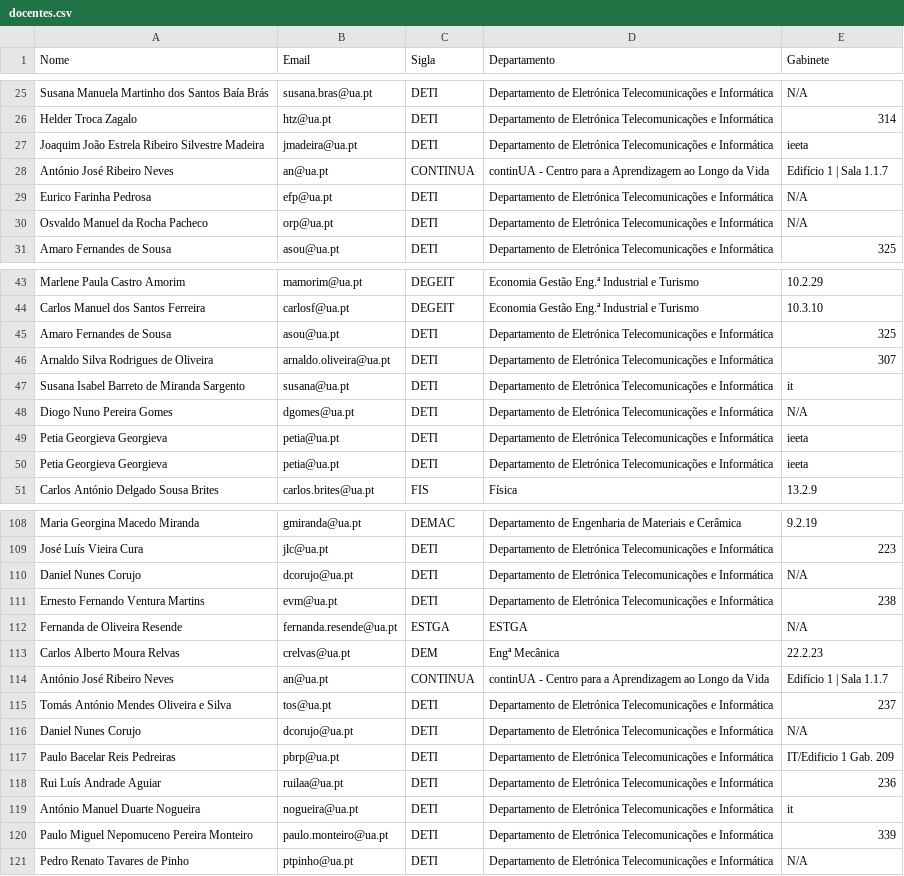
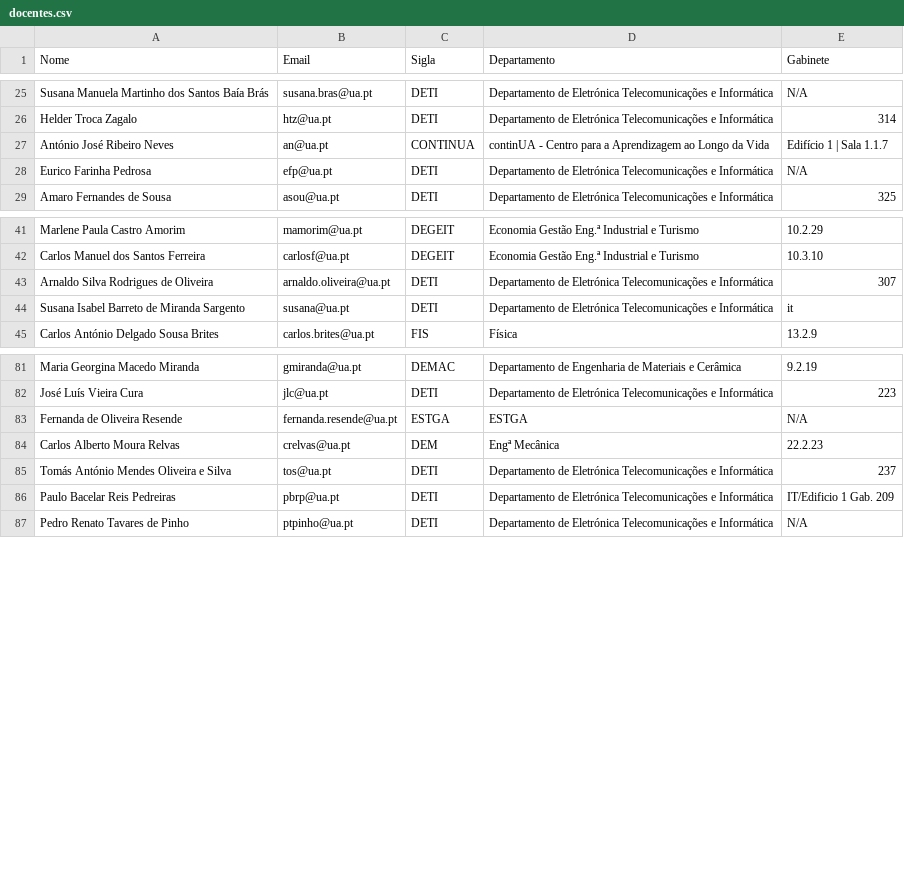
Before and after one commit to DavidPalricas/DetiPal, a CSV file: assitant/deti_resourses/docentes.csv, drawn as a sheet; only a part is shown, gaps mark what is left out; the diff covers the shown part only; the diff names each change by its address in the sheet, - before the commit and + after, or states it on an @@ line.

```diff
--- a/assitant/deti_resourses/docentes.csv
+++ b/assitant/deti_resourses/docentes.csv
-row 27: Joaquim João Estrela Ribeiro Silvestre Madeira | jmadeira@ua.pt | DETI | Departamento de Eletrónica Telecomunicações e Informática | ieeta
-row 30: Osvaldo Manuel da Rocha Pacheco | orp@ua.pt | DETI | Departamento de Eletrónica Telecomunicações e Informática | N/A
-row 45: Amaro Fernandes de Sousa | asou@ua.pt | DETI | Departamento de Eletrónica Telecomunicações e Informática | 325
-row 48: Diogo Nuno Pereira Gomes | dgomes@ua.pt | DETI | Departamento de Eletrónica Telecomunicações e Informática | N/A
-row 49: Petia Georgieva Georgieva | petia@ua.pt | DETI | Departamento de Eletrónica Telecomunicações e Informática | ieeta
-row 50: Petia Georgieva Georgieva | petia@ua.pt | DETI | Departamento de Eletrónica Telecomunicações e Informática | ieeta
-row 110: Daniel Nunes Corujo | dcorujo@ua.pt | DETI | Departamento de Eletrónica Telecomunicações e Informática | N/A
-row 111: Ernesto Fernando Ventura Martins | evm@ua.pt | DETI | Departamento de Eletrónica Telecomunicações e Informática | 238
-row 114: António José Ribeiro Neves | an@ua.pt | CONTINUA | continUA - Centro para a Aprendizagem ao Longo da Vida | Edifício 1 | Sala 1.1.7
-row 116: Daniel Nunes Corujo | dcorujo@ua.pt | DETI | Departamento de Eletrónica Telecomunicações e Informática | N/A
-row 118: Rui Luís Andrade Aguiar | ruilaa@ua.pt | DETI | Departamento de Eletrónica Telecomunicações e Informática | 236
-row 119: António Manuel Duarte Nogueira | nogueira@ua.pt | DETI | Departamento de Eletrónica Telecomunicações e Informática | it
-row 120: Paulo Miguel Nepomuceno Pereira Monteiro | paulo.monteiro@ua.pt | DETI | Departamento de Eletrónica Telecomunicações e Informática | 339
```
Also changed, not shown: 23 removed rows elsewhere in this file, 4 other files.
